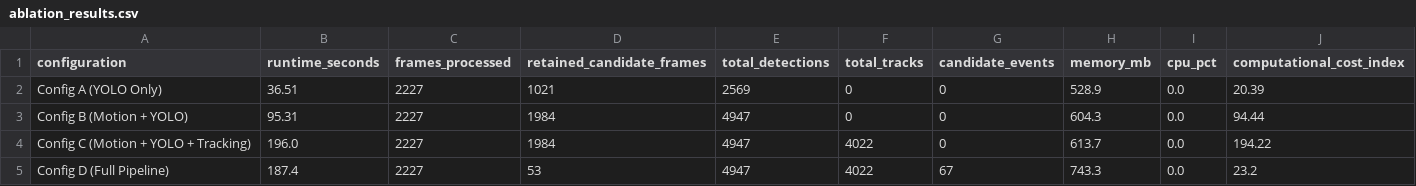
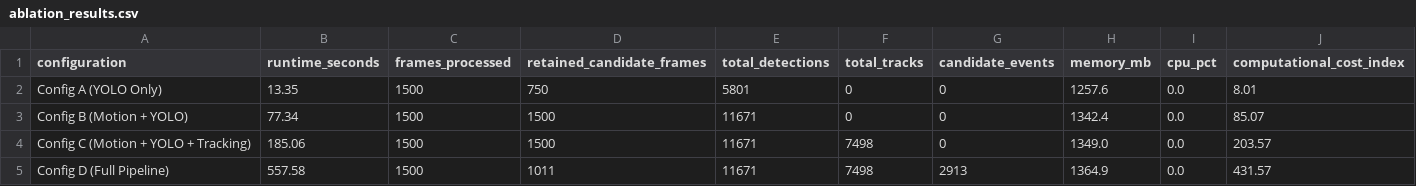
Before and after one commit to thilaganiniyavan/chainSnatching, a CSV file: outputs/architecture_validation/ablation_results.csv, drawn as a sheet.

Commit message:
architecture validation

```diff
--- a/outputs/architecture_validation/ablation_results.csv
+++ b/outputs/architecture_validation/ablation_results.csv
@@ -1,5 +1,5 @@
 configuration,runtime_seconds,frames_processed,retained_candidate_frames,total_detections,total_tracks,candidate_events,memory_mb,cpu_pct,computational_cost_index
-Config A (YOLO Only),36.51,2227,1021,2569,0,0,528.9,0.0,20.39
-Config B (Motion + YOLO),95.31,2227,1984,4947,0,0,604.3,0.0,94.44
-Config C (Motion + YOLO + Tracking),196.0,2227,1984,4947,4022,0,613.7,0.0,194.22
-Config D (Full Pipeline),187.4,2227,53,4947,4022,67,743.3,0.0,23.2
+Config A (YOLO Only),13.35,1500,750,5801,0,0,1257.6,0.0,8.01
+Config B (Motion + YOLO),77.34,1500,1500,11671,0,0,1342.4,0.0,85.07
+Config C (Motion + YOLO + Tracking),185.06,1500,1500,11671,7498,0,1349.0,0.0,203.57
+Config D (Full Pipeline),557.58,1500,1011,11671,7498,2913,1364.9,0.0,431.57
```
Also changed, not shown: outputs/architecture_validation/search_space_table.csv, outputs/architecture_validation/stage_contribution.csv, 13 other files.
